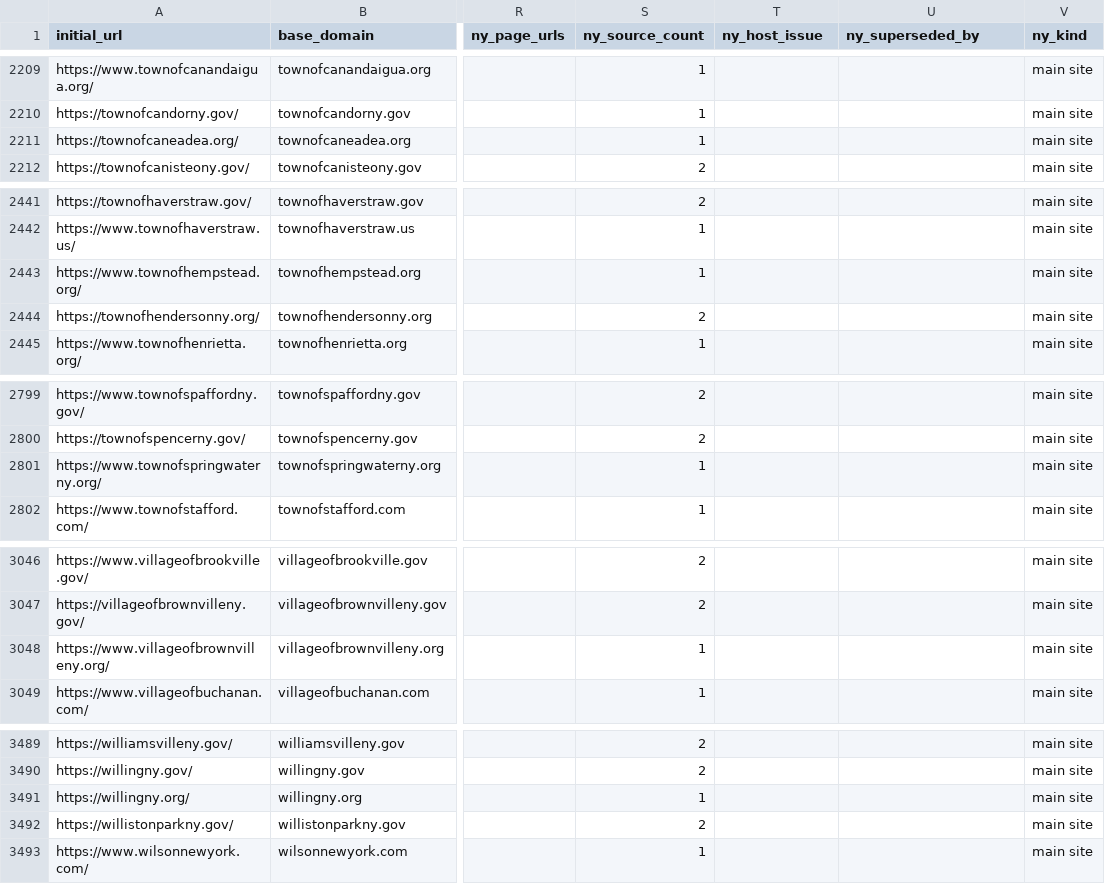
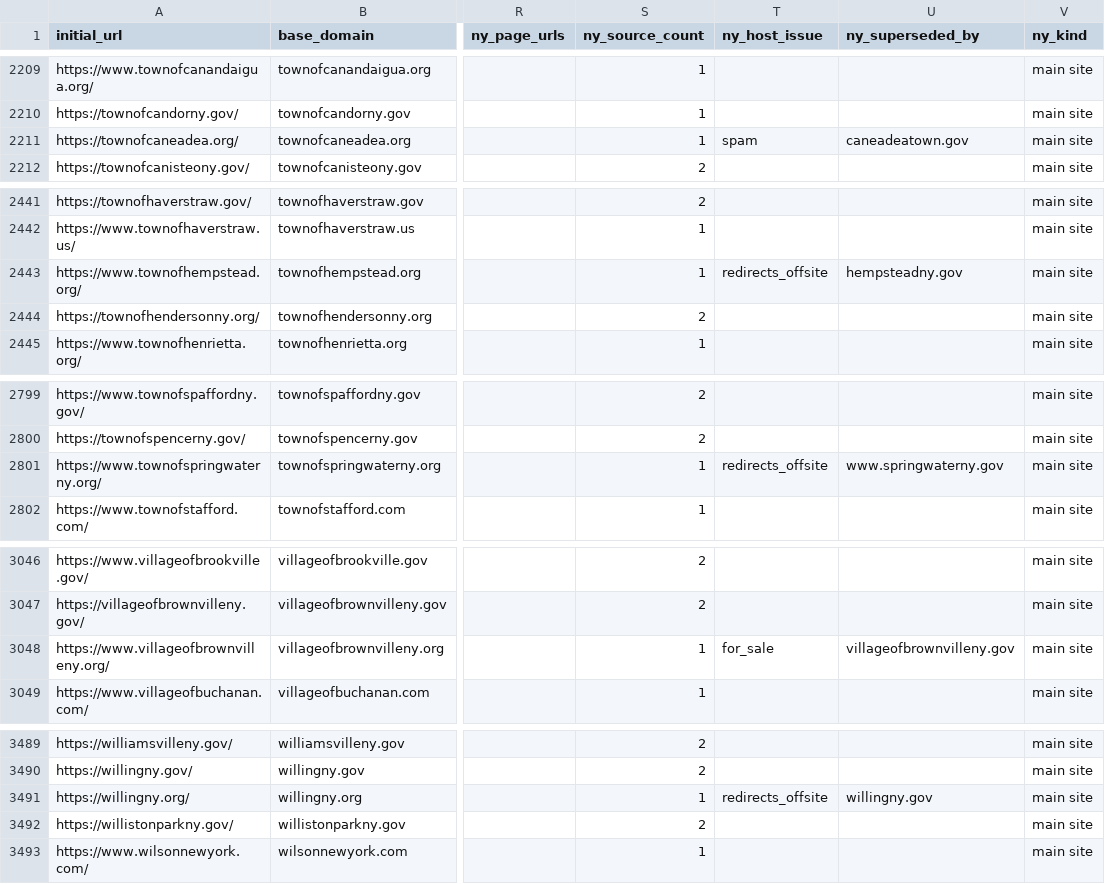
Before and after one commit to BetaNYC/ny-gov-web-registry, a CSV file: data/ai-readability/websites.csv, drawn as a sheet; only a part is shown, gaps mark what is left out; the diff covers the shown part only; the diff names each change by its address in the sheet, - before the commit and + after, or states it on an @@ line.

```diff
--- a/data/ai-readability/websites.csv
+++ b/data/ai-readability/websites.csv
-T2211 (ny_host_issue): (empty)
+T2211 (ny_host_issue): spam
-U2211 (ny_superseded_by): (empty)
+U2211 (ny_superseded_by): caneadeatown.gov
-T2443 (ny_host_issue): (empty)
+T2443 (ny_host_issue): redirects_offsite
-U2443 (ny_superseded_by): (empty)
+U2443 (ny_superseded_by): hempsteadny.gov
-T2801 (ny_host_issue): (empty)
+T2801 (ny_host_issue): redirects_offsite
-U2801 (ny_superseded_by): (empty)
+U2801 (ny_superseded_by): www.springwaterny.gov
-T3048 (ny_host_issue): (empty)
+T3048 (ny_host_issue): for_sale
-U3048 (ny_superseded_by): (empty)
+U3048 (ny_superseded_by): villageofbrownvilleny.gov
-T3491 (ny_host_issue): (empty)
+T3491 (ny_host_issue): redirects_offsite
-U3491 (ny_superseded_by): (empty)
+U3491 (ny_superseded_by): willingny.gov
```
Also changed, not shown: 25 edited cells elsewhere in this file, data/ai-readability/website-corrections.csv, 3 other files.
